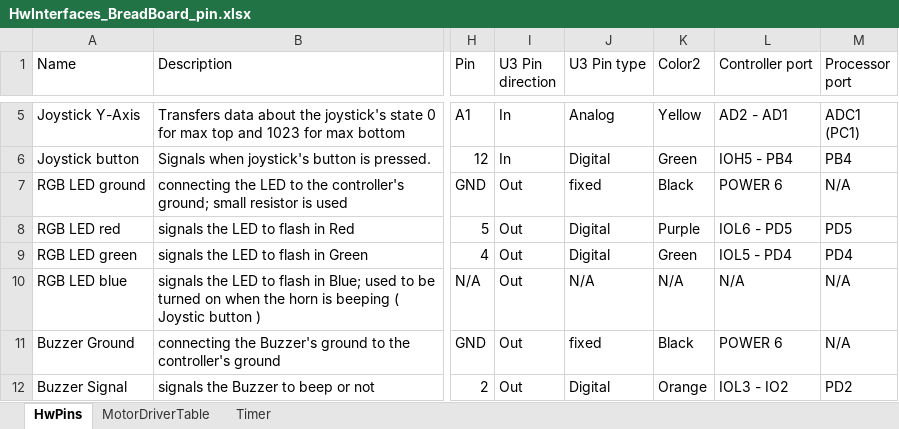
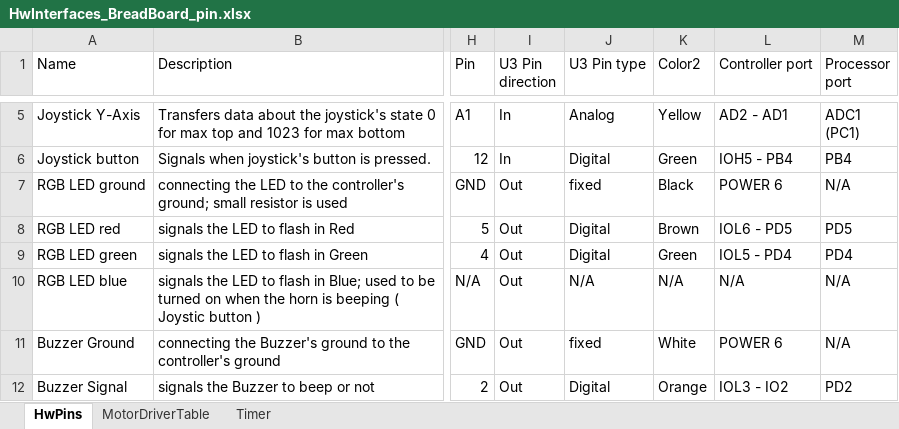
Before and after one commit to PavelKanazirev/arduino, an Excel workbook: docs/HwInterfaces_BreadBoard_pin.xlsx, sheet HwPins, drawn as a sheet; only a part is shown, gaps mark what is left out; values as stored, in another font and other column widths than the file's, no borders; the diff covers the shown part only; the diff names each change by its address in the sheet, - before the commit and + after, or states it on an @@ line.

```diff
--- a/docs/HwInterfaces_BreadBoard_pin.xlsx (sheet HwPins)
+++ b/docs/HwInterfaces_BreadBoard_pin.xlsx (sheet HwPins)
-K8 (Color2): Purple
+K8 (Color2): Brown
-K11 (Color2): Black
+K11 (Color2): White
```
Also changed, not shown: 4 added rows and 4 edited cells elsewhere in this sheet, 1 other file.
